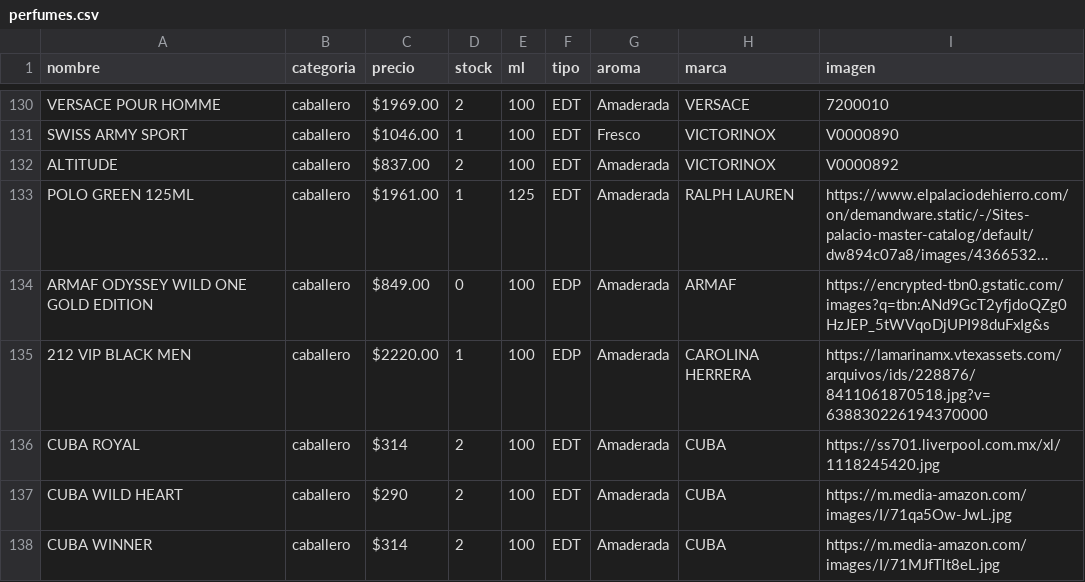
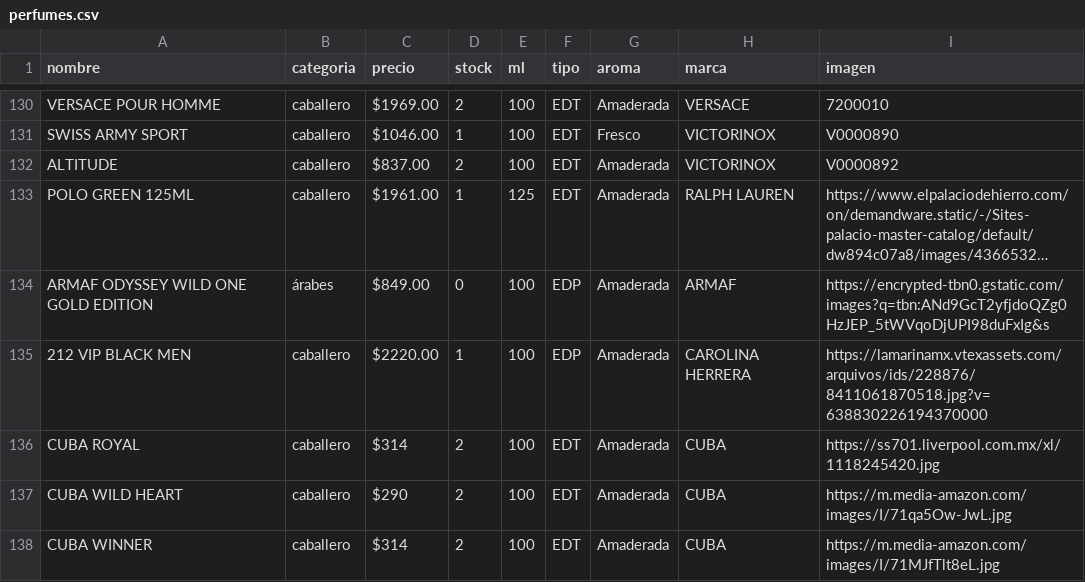
Before and after one commit to credilandia/credilandia.github.io, a CSV file: perfumes.csv, drawn as a sheet; only a part is shown, gaps mark what is left out; long unchanged cells end in …; the diff covers the shown part only; the diff names each change by its address in the sheet, - before the commit and + after, or states it on an @@ line.

```diff
--- a/perfumes.csv
+++ b/perfumes.csv
-B134 (categoria): caballero
+B134 (categoria): árabes
```
Also changed, not shown: 14 edited cells elsewhere in this file.
